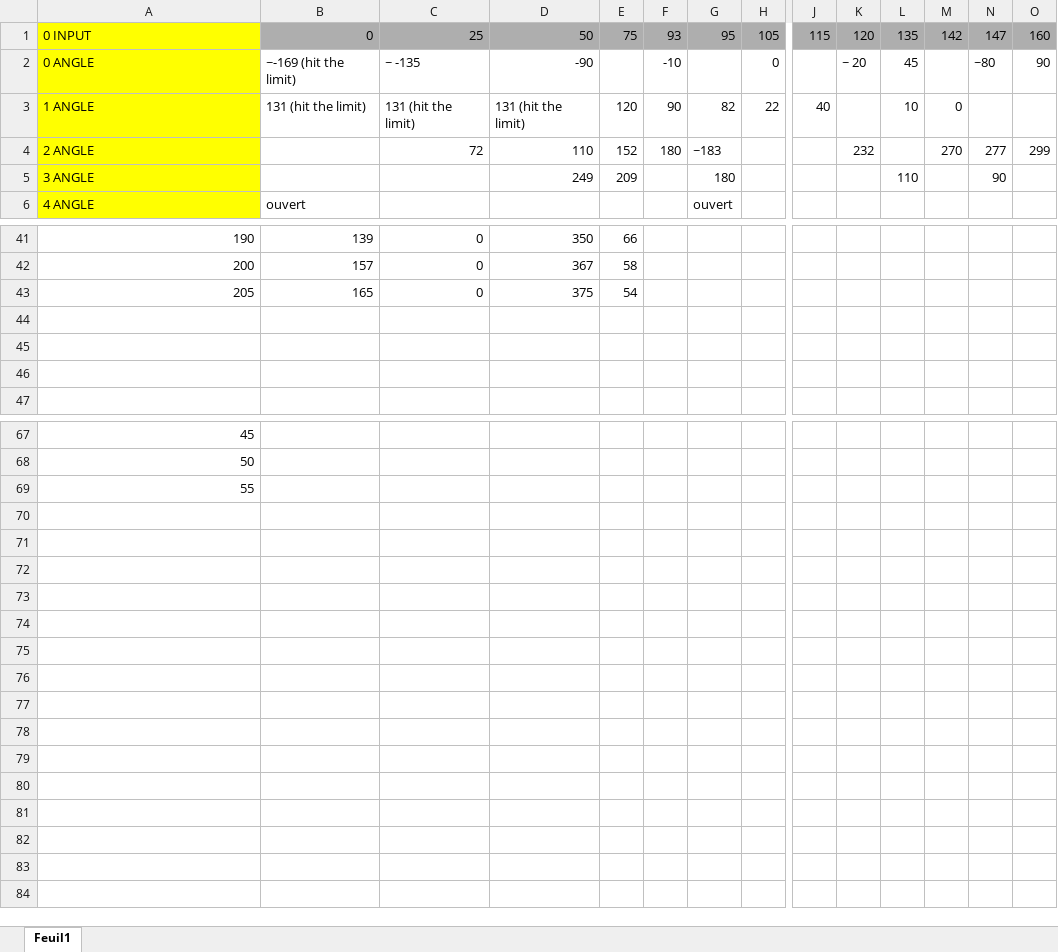
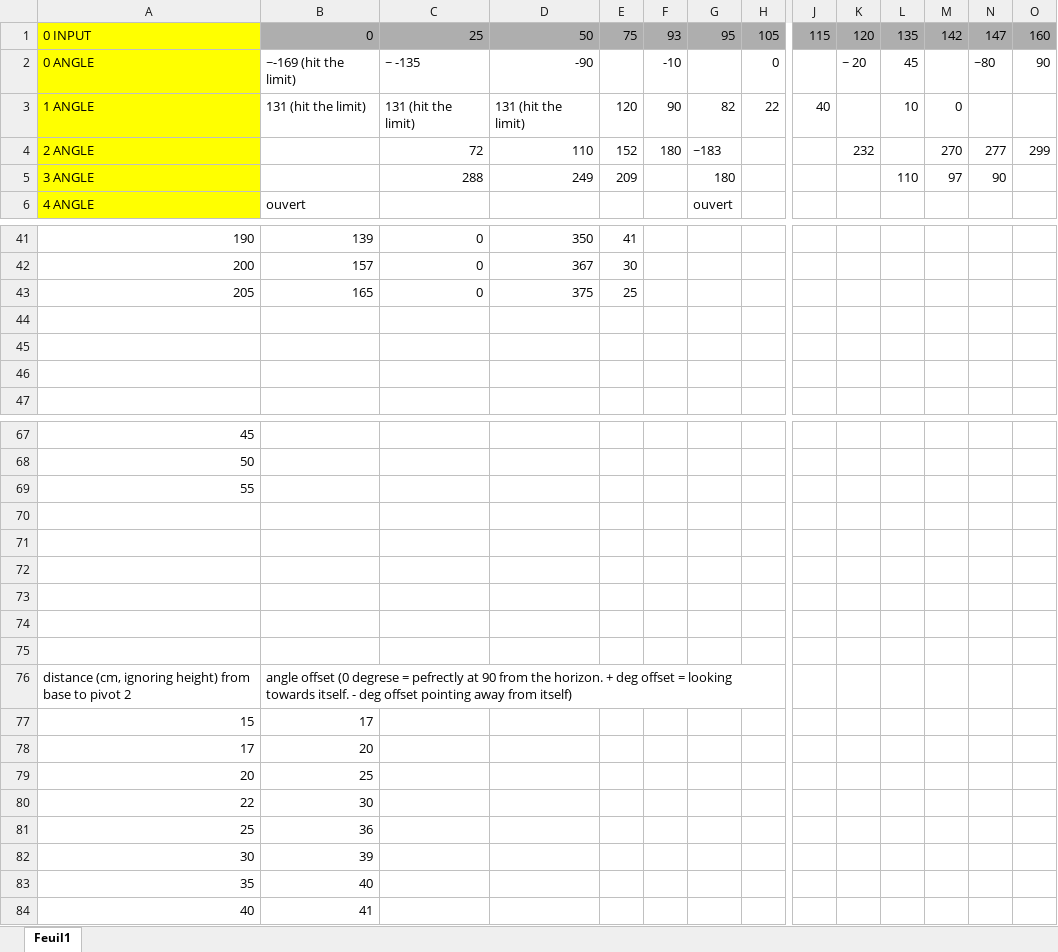
Before and after one commit to laaaaaa10/Projet-session-3, an Excel workbook: Documentation/Fiches Techniques/Classeur1.xlsx, sheet Feuil1, drawn as a sheet; only a part is shown, gaps mark what is left out; values as stored, in another font and other column widths than the file's, no borders; rows hold the shown columns only; the diff covers the shown part only; the diff names each change by its address in the sheet, - before the commit and + after, or states it on an @@ line.

```diff
--- a/Documentation/Fiches Techniques/Classeur1.xlsx (sheet Feuil1)
+++ b/Documentation/Fiches Techniques/Classeur1.xlsx (sheet Feuil1)
-C5: (empty)
+C5: 288
-M5: (empty)
+M5: 97
-E41: 66
+E41: 41
-E42: 58
+E42: 30
-E43: 54
+E43: 25
+row 70: (empty)
+row 71: (empty)
+row 72: (empty)
+row 73: (empty)
+row 74: (empty)
+row 75: (empty)
+row 76: distance (cm, ignoring height) from base to pivot 2 | angle offset (0 degrese = pefrectly at 90 from the horizon. + deg offset = looking towards itself. - deg offset pointing away from itself)
+row 77: 15 | 17
+row 78: 17 | 20
+row 79: 20 | 25
+row 80: 22 | 30
+row 81: 25 | 36
+row 82: 30 | 39
+row 83: 35 | 40
+row 84: 40 | 41
```
Also changed, not shown: 25 edited cells elsewhere in this sheet, 36 other files.
